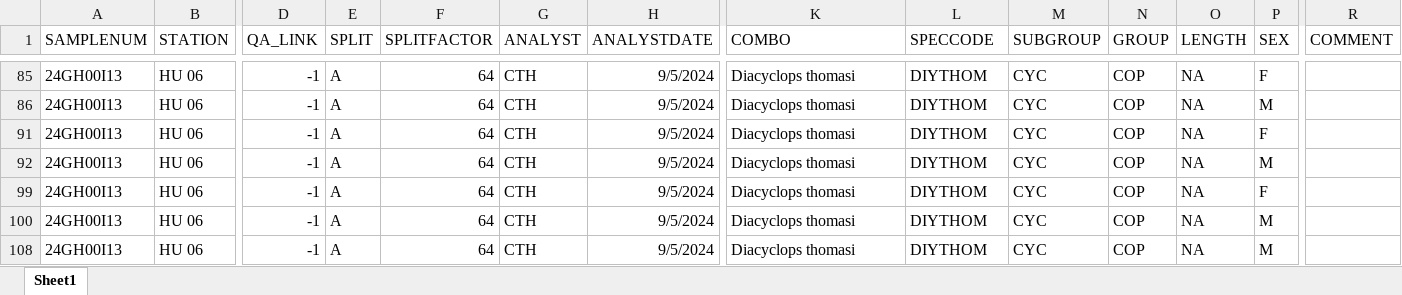
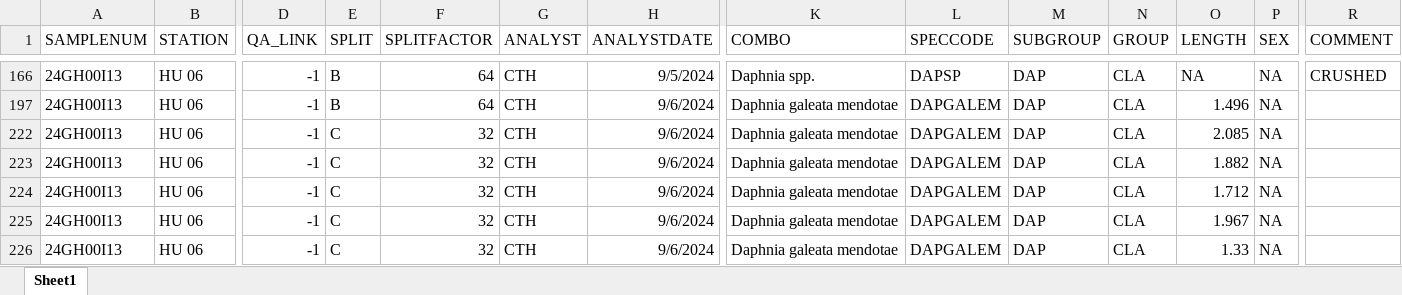
Before and after one commit to cmarshall178/GLNPO-Zooplankton-Database, an Excel workbook: data/raw/GLNPO 2024 Spring/Huron/D100/HU 06 D100 Spring 2024 24GH00I13 Zoop.xlsx, sheet Sheet1, drawn as a sheet; only a part is shown, gaps mark what is left out; values as stored, in another font and other column widths than the file's, no borders; addresses are those after the commit; the diff covers the shown part only; the diff names each change by its address in the sheet, - before the commit and + after, or states it on an @@ line.

```diff
--- a/data/raw/GLNPO 2024 Spring/Huron/D100/HU 06 D100 Spring 2024 24GH00I13 Zoop.xlsx (sheet Sheet1)
+++ b/data/raw/GLNPO 2024 Spring/Huron/D100/HU 06 D100 Spring 2024 24GH00I13 Zoop.xlsx (sheet Sheet1)
-E166 (SPLIT): A
+E166 (SPLIT): B
-K166 (COMBO): Diacyclops thomasi
+K166 (COMBO): Daphnia spp.
-L166 (SPECCODE): DIYTHOM
+L166 (SPECCODE): DAPSP
-M166 (SUBGROUP): CYC
+M166 (SUBGROUP): DAP
-N166 (GROUP): COP
+N166 (GROUP): CLA
-P166 (SEX): F
+P166 (SEX): NA
-R166 (COMMENT): (empty)
+R166 (COMMENT): CRUSHED
-E197 (SPLIT): A
+E197 (SPLIT): B
-H197 (ANALYSTDATE): 9/5/2024
+H197 (ANALYSTDATE): 9/6/2024
-K197 (COMBO): Diacyclops thomasi
+K197 (COMBO): Daphnia galeata mendotae
-L197 (SPECCODE): DIYTHOM
+L197 (SPECCODE): DAPGALEM
-M197 (SUBGROUP): CYC
+M197 (SUBGROUP): DAP
-N197 (GROUP): COP
+N197 (GROUP): CLA
-O197 (LENGTH): NA
+O197 (LENGTH): 1.496
-P197 (SEX): M
+P197 (SEX): NA
-E222:E226 (SPLIT): A
+E222:E226 (SPLIT): C
-F222:F226 (SPLITFACTOR): 64
+F222:F226 (SPLITFACTOR): 32
-H222:H226 (ANALYSTDATE): 9/5/2024
+H222:H226 (ANALYSTDATE): 9/6/2024
-K222:K226 (COMBO): Diacyclops thomasi
+K222:K226 (COMBO): Daphnia galeata mendotae
-L222:L226 (SPECCODE): DIYTHOM
+L222:L226 (SPECCODE): DAPGALEM
-M222:M226 (SUBGROUP): CYC
+M222:M226 (SUBGROUP): DAP
-N222:N226 (GROUP): COP
+N222:N226 (GROUP): CLA
-O222 (LENGTH): NA
+O222 (LENGTH): 2.085
-P222 (SEX): F
+P222 (SEX): NA
-O223 (LENGTH): NA
+O223 (LENGTH): 1.882
-P223 (SEX): M
+P223 (SEX): NA
-O224 (LENGTH): NA
+O224 (LENGTH): 1.712
-P224 (SEX): F
+P224 (SEX): NA
-O225 (LENGTH): NA
+O225 (LENGTH): 1.967
-P225:P226 (SEX): M
+P225:P226 (SEX): NA
-O226 (LENGTH): NA
+O226 (LENGTH): 1.33
```
Also changed, not shown: 29 hidden or unhidden rows, 66 edited cells and cell formats elsewhere in this sheet, hidden cells, data/raw/GLNPO 2024 Spring/Huron/D100/HU 48 D100 Spring 2024 24GH02I13 Zoop.xlsx, data/raw/GLNPO 2024 Spring/Ontario/D100/ON 60 QA D100 Spring 2024 24GO00Q53 Zoop.xlsx.
